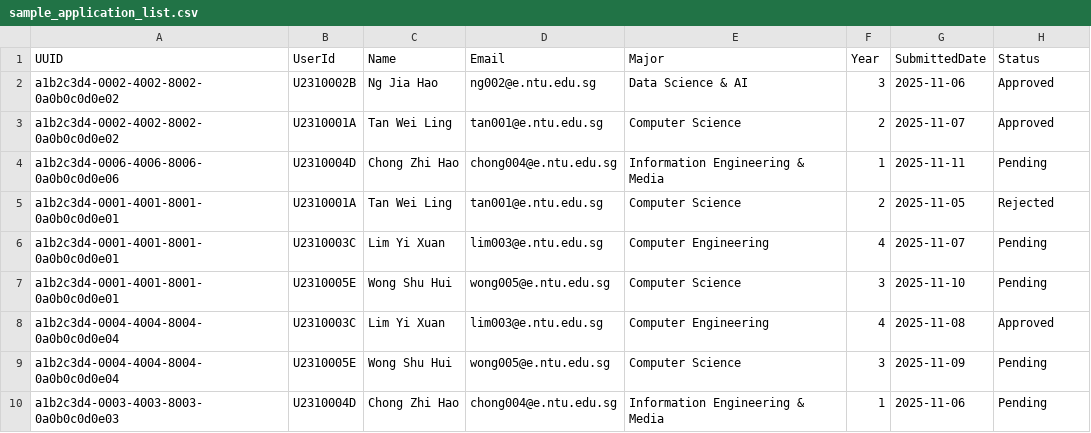
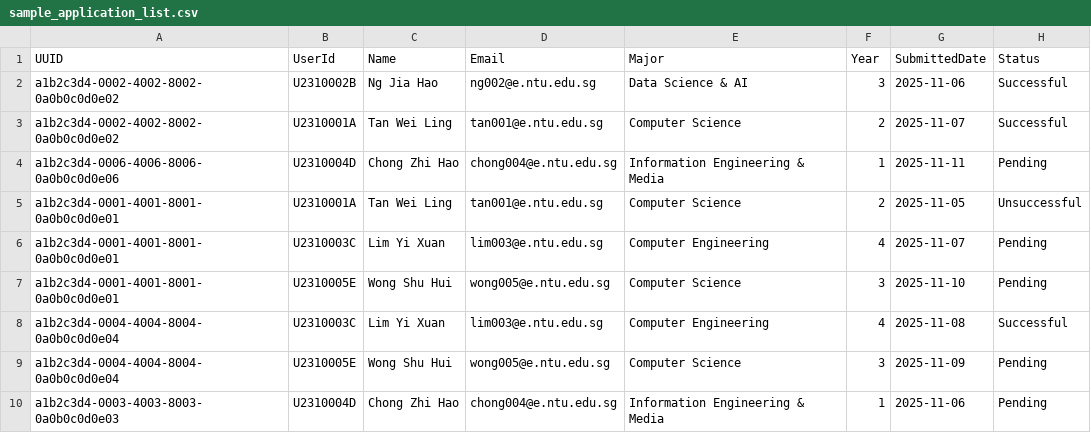
Before and after one commit to just1nx/Group-3-Internship-Placement-Management-System, a CSV file: data/sample_application_list.csv, drawn as a sheet.

Commit message:
Changed status from approved and rejected to successful and unsuccessful

```diff
--- a/data/sample_application_list.csv
+++ b/data/sample_application_list.csv
@@ -1,9 +1,9 @@
 UUID,UserId,Name,Email,Major,Year,SubmittedDate,Status
-a1b2c3d4-0002-4002-8002-0a0b0c0d0e02,U2310002B,Ng Jia Hao,ng002@e.ntu.edu.sg,Data Science & AI,3,2025-11-06,Approved
-a1b2c3d4-0002-4002-8002-0a0b0c0d0e02,U2310001A,Tan Wei Ling,tan001@e.ntu.edu.sg,Computer Science,2,2025-11-07,Approved
+a1b2c3d4-0002-4002-8002-0a0b0c0d0e02,U2310002B,Ng Jia Hao,ng002@e.ntu.edu.sg,Data Science & AI,3,2025-11-06,Successful
+a1b2c3d4-0002-4002-8002-0a0b0c0d0e02,U2310001A,Tan Wei Ling,tan001@e.ntu.edu.sg,Computer Science,2,2025-11-07,Successful
 a1b2c3d4-0006-4006-8006-0a0b0c0d0e06,U2310004D,Chong Zhi Hao,chong004@e.ntu.edu.sg,Information Engineering & Media,1,2025-11-11,Pending
-a1b2c3d4-0001-4001-8001-0a0b0c0d0e01,U2310001A,Tan Wei Ling,tan001@e.ntu.edu.sg,Computer Science,2,2025-11-05,Rejected
+a1b2c3d4-0001-4001-8001-0a0b0c0d0e01,U2310001A,Tan Wei Ling,tan001@e.ntu.edu.sg,Computer Science,2,2025-11-05,Unsuccessful
 a1b2c3d4-0001-4001-8001-0a0b0c0d0e01,U2310003C,Lim Yi Xuan,lim003@e.ntu.edu.sg,Computer Engineering,4,2025-11-07,Pending
 a1b2c3d4-0001-4001-8001-0a0b0c0d0e01,U2310005E,Wong Shu Hui,wong005@e.ntu.edu.sg,Computer Science,3,2025-11-10,Pending
-a1b2c3d4-0004-4004-8004-0a0b0c0d0e04,U2310003C,Lim Yi Xuan,lim003@e.ntu.edu.sg,Computer Engineering,4,2025-11-08,Approved
+a1b2c3d4-0004-4004-8004-0a0b0c0d0e04,U2310003C,Lim Yi Xuan,lim003@e.ntu.edu.sg,Computer Engineering,4,2025-11-08,Successful
 a1b2c3d4-0004-4004-8004-0a0b0c0d0e04,U2310005E,Wong Shu Hui,wong005@e.ntu.edu.sg,Computer Science,3,2025-11-09,Pending
```
